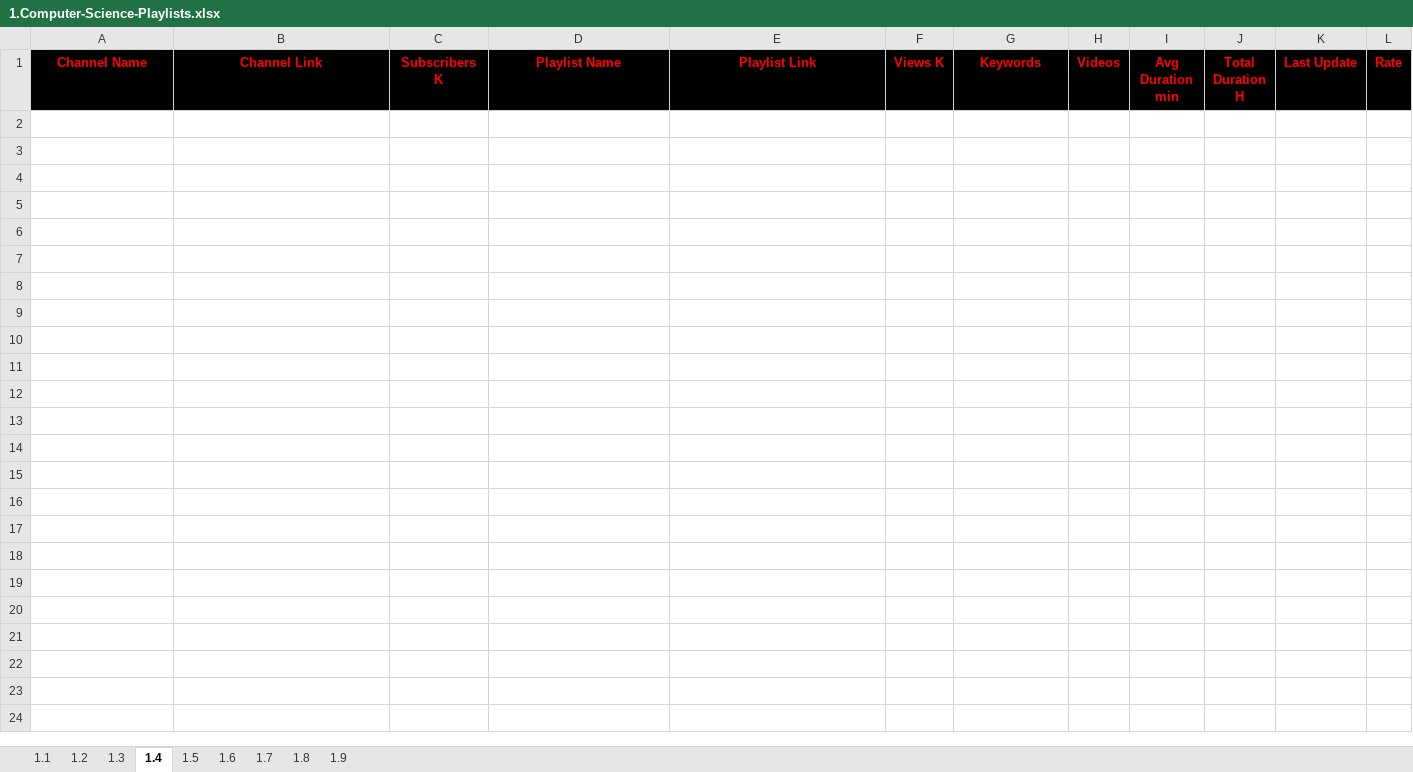
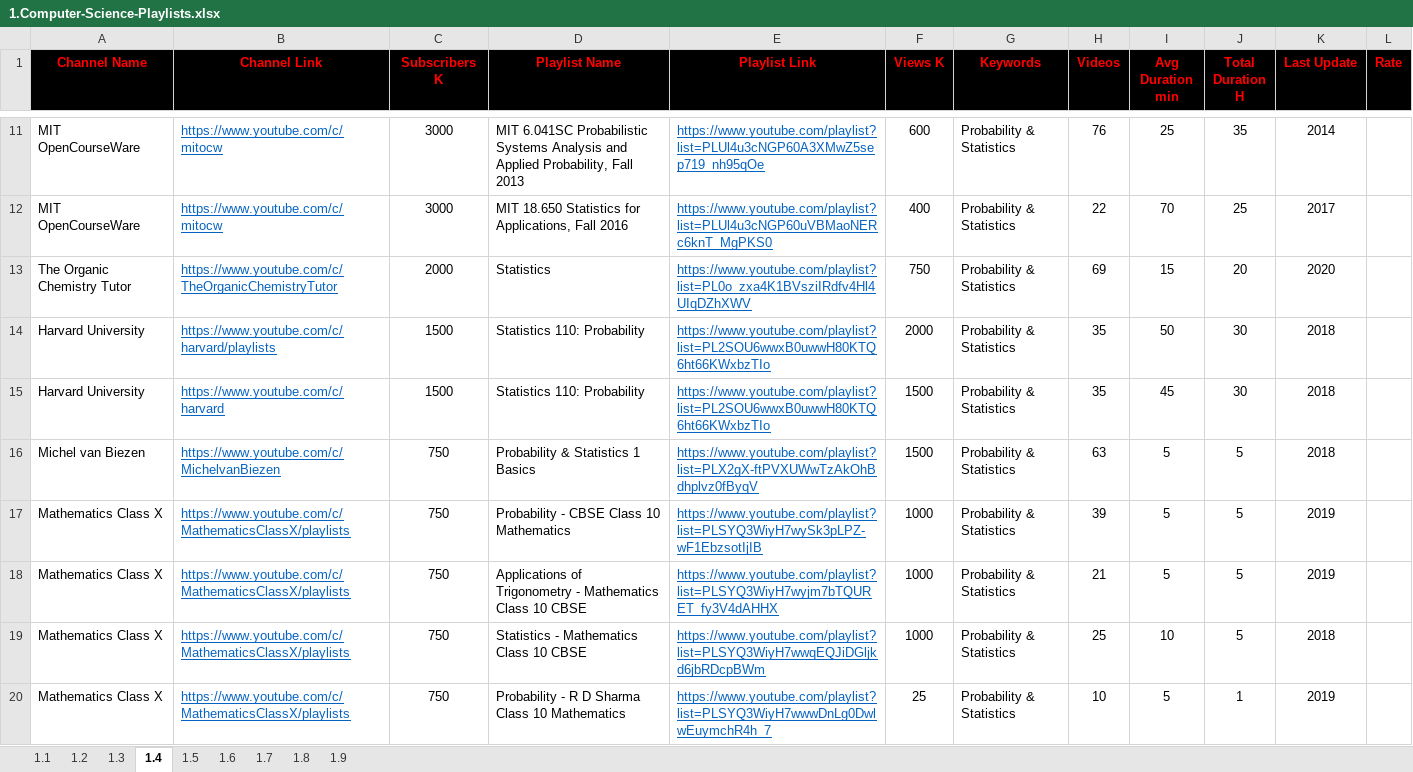
Before and after one commit to MarwanELAdawy/YouTube-Playlists, an Excel workbook: 1.Computer-Science-Playlists.xlsx, sheet 1.4, drawn as a sheet; only a part is shown, gaps mark what is left out; values as stored, in another font and other column widths than the file's, no borders; the diff covers the shown part only; the diff names each change by its address in the sheet, - before the commit and + after, or states it on an @@ line.

Commit message:
version 2020

```diff
--- a/1.Computer-Science-Playlists.xlsx (sheet 1.4)
+++ b/1.Computer-Science-Playlists.xlsx (sheet 1.4)
+row 11: MIT OpenCourseWare | https://www.youtube.com/c/mitocw | 3000 | MIT 6.041SC Probabilistic Systems Analysis and Applied Probability, Fall 2013 | https://www.youtube.com/playlist?list=PLUl4u3cNGP60A3XMwZ5sep719_nh95qOe | 600 | Probability & Statistics | 76 | 25 | 35 | 2014
+row 12: MIT OpenCourseWare | https://www.youtube.com/c/mitocw | 3000 | MIT 18.650 Statistics for Applications, Fall 2016 | https://www.youtube.com/playlist?list=PLUl4u3cNGP60uVBMaoNERc6knT_MgPKS0 | 400 | Probability & Statistics | 22 | 70 | 25 | 2017
+row 13: The Organic Chemistry Tutor | https://www.youtube.com/c/TheOrganicChemistryTutor | 2000 | Statistics | https://www.youtube.com/playlist?list=PL0o_zxa4K1BVsziIRdfv4Hl4UIqDZhXWV | 750 | Probability & Statistics | 69 | 15 | 20 | 2020
+row 14: Harvard University | https://www.youtube.com/c/harvard/playlists | 1500 | Statistics 110: Probability | https://www.youtube.com/playlist?list=PL2SOU6wwxB0uwwH80KTQ6ht66KWxbzTIo | 2000 | Probability & Statistics | 35 | 50 | 30 | 2018
+row 15: Harvard University | https://www.youtube.com/c/harvard | 1500 | Statistics 110: Probability | https://www.youtube.com/playlist?list=PL2SOU6wwxB0uwwH80KTQ6ht66KWxbzTIo | 1500 | Probability & Statistics | 35 | 45 | 30 | 2018
+row 16: Michel van Biezen | https://www.youtube.com/c/MichelvanBiezen | 750 | Probability & Statistics 1 Basics | https://www.youtube.com/playlist?list=PLX2gX-ftPVXUWwTzAkOhBdhplvz0fByqV | 1500 | Probability & Statistics | 63 | 5 | 5 | 2018
+row 17: Mathematics Class X | https://www.youtube.com/c/MathematicsClassX/playlists | 750 | Probability - CBSE Class 10 Mathematics | https://www.youtube.com/playlist?list=PLSYQ3WiyH7wySk3pLPZ-wF1EbzsotIjIB | 1000 | Probability & Statistics | 39 | 5 | 5 | 2019
+row 18: Mathematics Class X | https://www.youtube.com/c/MathematicsClassX/playlists | 750 | Applications of Trigonometry - Mathematics Class 10 CBSE | https://www.youtube.com/playlist?list=PLSYQ3WiyH7wyjm7bTQURET_fy3V4dAHHX | 1000 | Probability & Statistics | 21 | 5 | 5 | 2019
+row 19: Mathematics Class X | https://www.youtube.com/c/MathematicsClassX/playlists | 750 | Statistics - Mathematics Class 10 CBSE | https://www.youtube.com/playlist?list=PLSYQ3WiyH7wwqEQJiDGljkd6jbRDcpBWm | 1000 | Probability & Statistics | 25 | 10 | 5 | 2018
+row 20: Mathematics Class X | https://www.youtube.com/c/MathematicsClassX/playlists | 750 | Probability - R D Sharma Class 10 Mathematics | https://www.youtube.com/playlist?list=PLSYQ3WiyH7wwwDnLg0DwlwEuymchR4h_7 | 25 | Probability & Statistics | 10 | 5 | 1 | 2019
```
Also changed, not shown: 65 added rows elsewhere in this sheet, sheet 1.3, sheet 1.2, sheet 1.1, formulas that keep their value.
